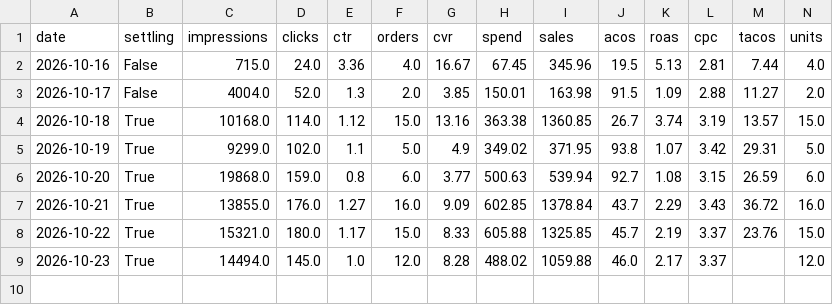
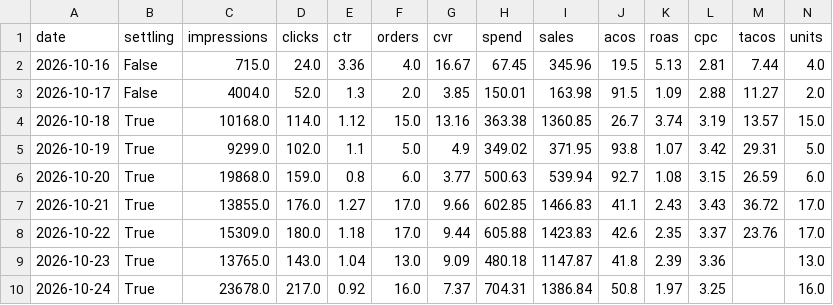
Before and after one commit to zarlish-web/PPC-Audit-, a CSV file: launch/tracker/source/ppc_daily.csv, drawn as a sheet.

```diff
--- a/launch/tracker/source/ppc_daily.csv
+++ b/launch/tracker/source/ppc_daily.csv
@@ -6,4 +6,5 @@ date,settling,impressions,clicks,ctr,orders,cvr,spend,sales,acos,roas,cpc,tacos,
 2026-10-20,True,19868.0,159.0,0.8,6.0,3.77,500.63,539.94,92.7,1.08,3.15,26.59,6.0
-2026-10-21,True,13855.0,176.0,1.27,16.0,9.09,602.85,1378.84,43.7,2.29,3.43,36.72,16.0
-2026-10-22,True,15321.0,180.0,1.17,15.0,8.33,605.88,1325.85,45.7,2.19,3.37,23.76,15.0
-2026-10-23,True,14494.0,145.0,1.0,12.0,8.28,488.02,1059.88,46.0,2.17,3.37,,12.0
+2026-10-21,True,13855.0,176.0,1.27,17.0,9.66,602.85,1466.83,41.1,2.43,3.43,36.72,17.0
+2026-10-22,True,15309.0,180.0,1.18,17.0,9.44,605.88,1423.83,42.6,2.35,3.37,23.76,17.0
+2026-10-23,True,13765.0,143.0,1.04,13.0,9.09,480.18,1147.87,41.8,2.39,3.36,,13.0
+2026-10-24,True,23678.0,217.0,0.92,16.0,7.37,704.31,1386.84,50.8,1.97,3.25,,16.0
```
Also changed, not shown: launch/tracker/day/2026-10-23/profit.csv, launch/tracker/source/inv_now.csv, 30 other files.
